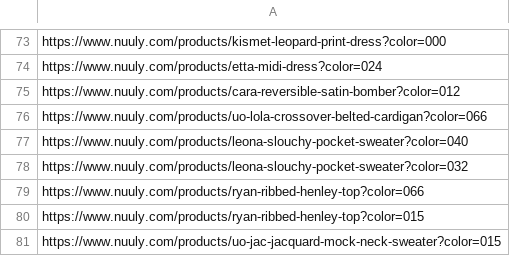
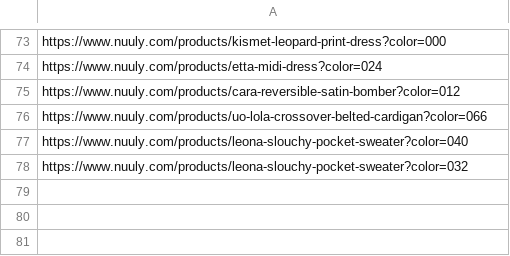
Before and after one commit to ChaoticQubit/Perception-Quotient-for-Second-hand-apparels, a CSV file: Data Scraping/Scraping Batches/Nuuly/Part10.csv, drawn as a sheet; only a part is shown, gaps mark what is left out.

```diff
--- a/Data Scraping/Scraping Batches/Nuuly/Part10.csv
+++ b/Data Scraping/Scraping Batches/Nuuly/Part10.csv
@@ -78,4 +78 @@ https://www.nuuly.com/products/leona-slouchy-pocket-sweater?color=040
 https://www.nuuly.com/products/leona-slouchy-pocket-sweater?color=032
-https://www.nuuly.com/products/ryan-ribbed-henley-top?color=066
-https://www.nuuly.com/products/ryan-ribbed-henley-top?color=015
-https://www.nuuly.com/products/uo-jac-jacquard-mock-neck-sweater?color=015
```
Also changed, not shown: Data Scraping/Scraping Batches/Nuuly/Part11.csv, Data Scraping/Scraping Batches/Nuuly/Part_Remaining.csv, 4 other files.
